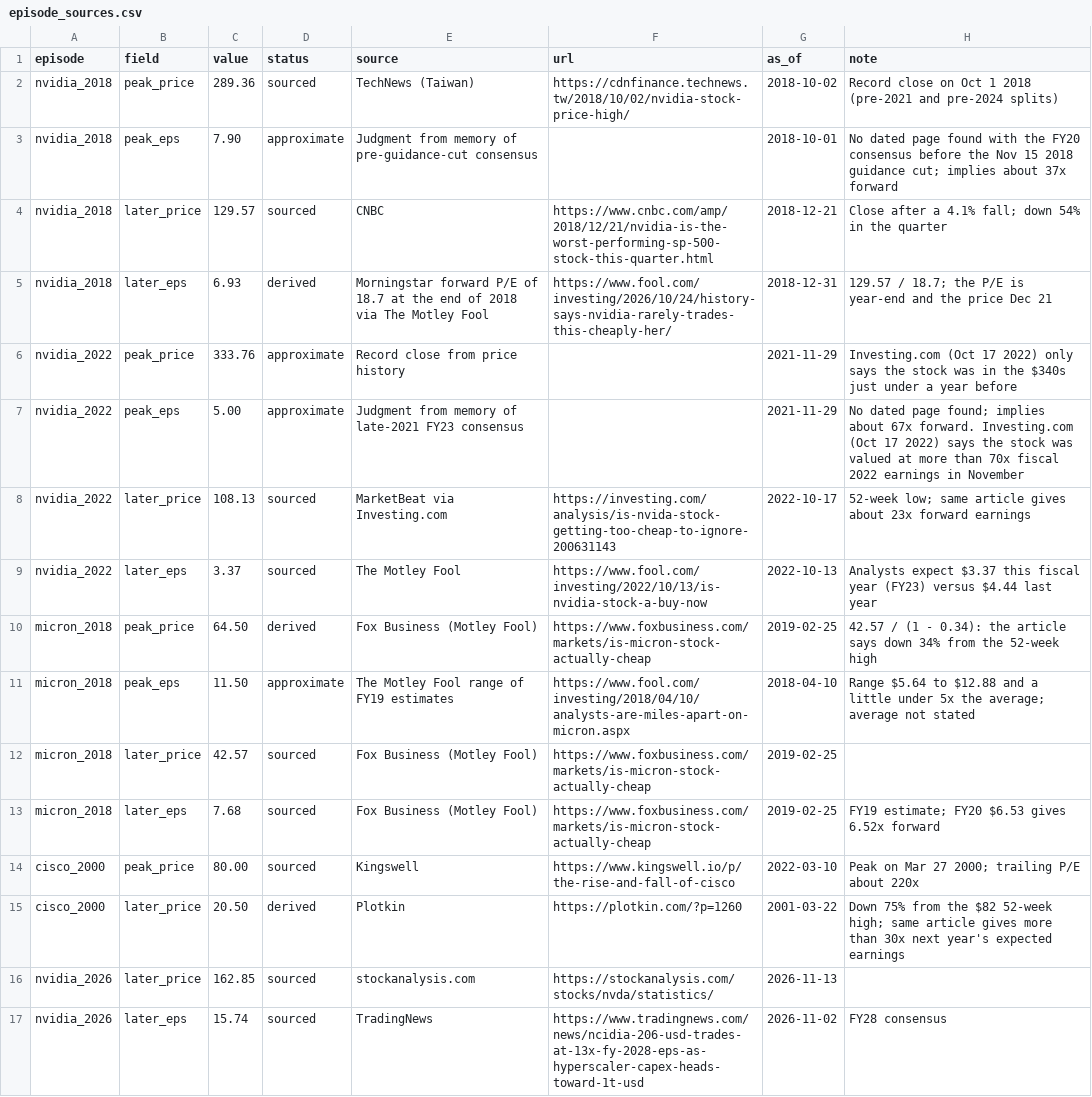
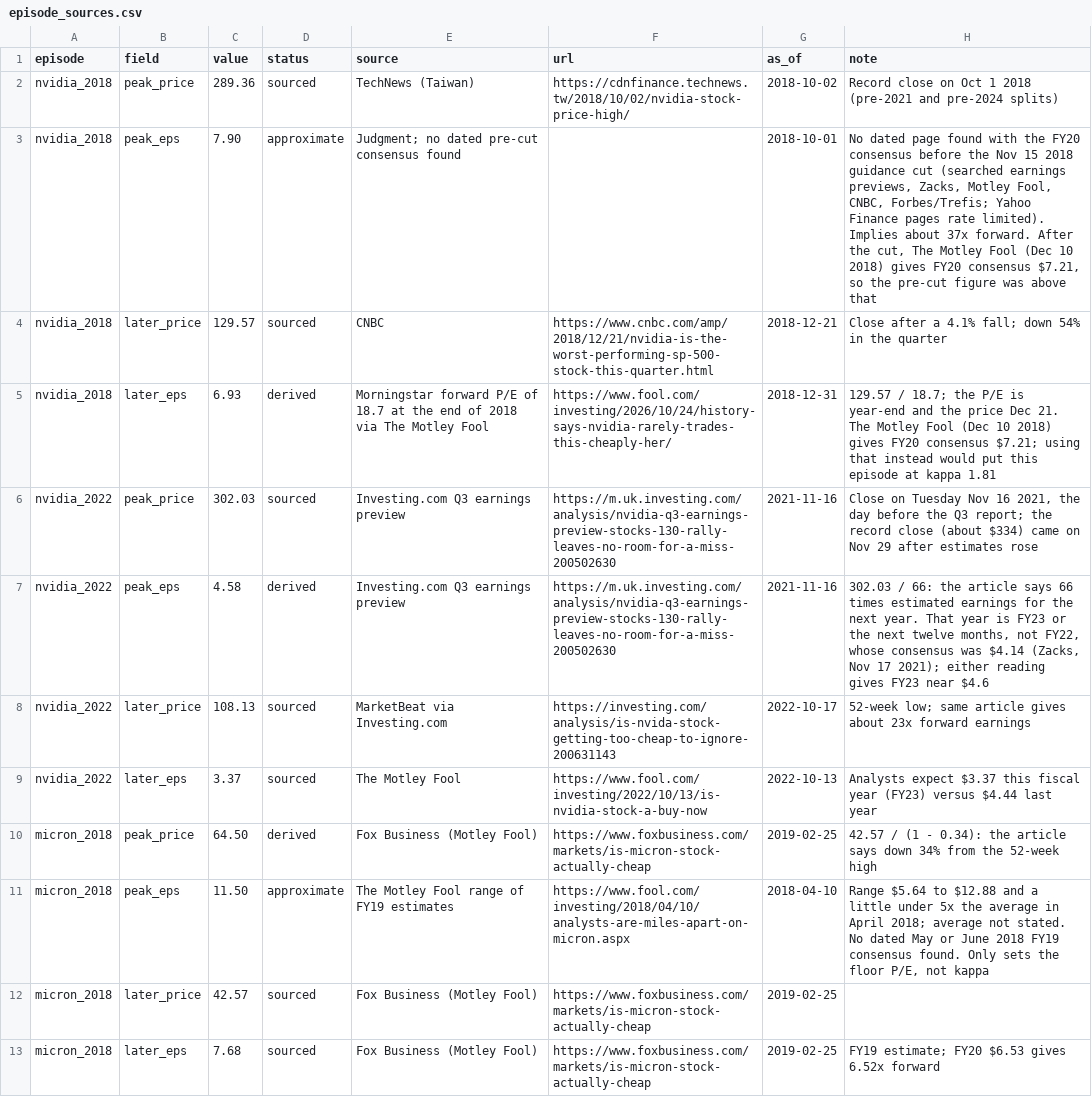
Before and after one commit to reeddl/ai_credit_risk, a CSV file: data/analogs/episode_sources.csv, drawn as a sheet; only a part is shown; the shorter side is filled out with more unchanged rows.

```diff
--- a/data/analogs/episode_sources.csv
+++ b/data/analogs/episode_sources.csv
@@ -2,7 +2,7 @@ episode,field,value,status,source,url,as_of,note
 nvidia_2018,peak_price,289.36,sourced,TechNews (Taiwan),https://cdnfinance.technews.tw/2018/10/02/nvidia-stock-price-high/,2018-10-02,Record close on Oct 1 2018 (pre-2021 and pre-2024 splits)
-nvidia_2018,peak_eps,7.90,approximate,Judgment from memory of pre-guidance-cut consensus,,2018-10-01,No dated page found with the FY20 consensus before the Nov 15 2018 guidance cut; implies about 37x forward
+nvidia_2018,peak_eps,7.90,approximate,Judgment; no dated pre-cut consensus found,,2018-10-01,"No dated page found with the FY20 consensus before the Nov 15 2018 guidance cut (searched earnings previews, Zacks, Motley Fool, CNBC, Forbes/Trefis; Yahoo Finance pages rate limited). Implies about 37x forward. After the cut, The Motley Fool (Dec 10 2018) gives FY20 consensus $7.21, so the pre-cut figure was above that"
 nvidia_2018,later_price,129.57,sourced,CNBC,https://www.cnbc.com/amp/2018/12/21/nvidia-is-the-worst-performing-sp-500-stock-this-quarter.html,2018-12-21,Close after a 4.1% fall; down 54% in the quarter
-nvidia_2018,later_eps,6.93,derived,Morningstar forward P/E of 18.7 at the end of 2018 via The Motley Fool,https://www.fool.com/investing/2026/10/24/history-says-nvidia-rarely-trades-this-cheaply-her/,2018-12-31,129.57 / 18.7; the P/E is year-end and the price Dec 21
-nvidia_2022,peak_price,333.76,approximate,Record close from price history,,2021-11-29,Investing.com (Oct 17 2022) only says the stock was in the $340s just under a year before
-nvidia_2022,peak_eps,5.00,approximate,Judgment from memory of late-2021 FY23 consensus,,2021-11-29,No dated page found; implies about 67x forward. Investing.com (Oct 17 2022) says the stock was valued at more than 70x fiscal 2022 earnings in November
+nvidia_2018,later_eps,6.93,derived,Morningstar forward P/E of 18.7 at the end of 2018 via The Motley Fool,https://www.fool.com/investing/2026/10/24/history-says-nvidia-rarely-trades-this-cheaply-her/,2018-12-31,129.57 / 18.7; the P/E is year-end and the price Dec 21. The Motley Fool (Dec 10 2018) gives FY20 consensus $7.21; using that instead would put this episode at kappa 1.81
+nvidia_2022,peak_price,302.03,sourced,Investing.com Q3 earnings preview,https://m.uk.investing.com/analysis/nvidia-q3-earnings-preview-stocks-130-rally-leaves-no-room-for-a-miss-200502630,2021-11-16,"Close on Tuesday Nov 16 2021, the day before the Q3 report; the record close (about $334) came on Nov 29 after estimates rose"
+nvidia_2022,peak_eps,4.58,derived,Investing.com Q3 earnings preview,https://m.uk.investing.com/analysis/nvidia-q3-earnings-preview-stocks-130-rally-leaves-no-room-for-a-miss-200502630,2021-11-16,"302.03 / 66: the article says 66 times estimated earnings for the next year. That year is FY23 or the next twelve months, not FY22, whose consensus was $4.14 (Zacks, Nov 17 2021); either reading gives FY23 near $4.6"
 nvidia_2022,later_price,108.13,sourced,MarketBeat via Investing.com,https://investing.com/analysis/is-nvida-stock-getting-too-cheap-to-ignore-200631143,2022-10-17,52-week low; same article gives about 23x forward earnings
@@ -10,3 +10,3 @@ nvidia_2022,later_eps,3.37,sourced,The Motley Fool,https://www.fool.com/investin
 micron_2018,peak_price,64.50,derived,Fox Business (Motley Fool),https://www.foxbusiness.com/markets/is-micron-stock-actually-cheap,2019-02-25,42.57 / (1 - 0.34): the article says down 34% from the 52-week high
-micron_2018,peak_eps,11.50,approximate,The Motley Fool range of FY19 estimates,https://www.fool.com/investing/2018/04/10/analysts-are-miles-apart-on-micron.aspx,2018-04-10,Range $5.64 to $12.88 and a little under 5x the average; average not stated
+micron_2018,peak_eps,11.50,approximate,The Motley Fool range of FY19 estimates,https://www.fool.com/investing/2018/04/10/analysts-are-miles-apart-on-micron.aspx,2018-04-10,"Range $5.64 to $12.88 and a little under 5x the average in April 2018; average not stated. No dated May or June 2018 FY19 consensus found. Only sets the floor P/E, not kappa"
 micron_2018,later_price,42.57,sourced,Fox Business (Motley Fool),https://www.foxbusiness.com/markets/is-micron-stock-actually-cheap,2019-02-25,
```
Also changed, not shown: data/analogs/episodes.csv, 3 other files.
